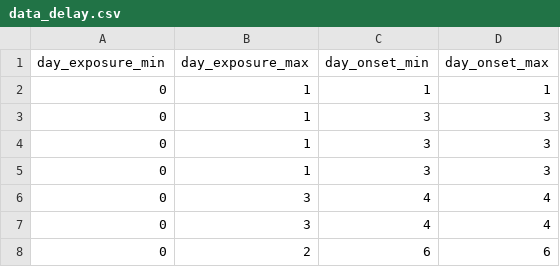
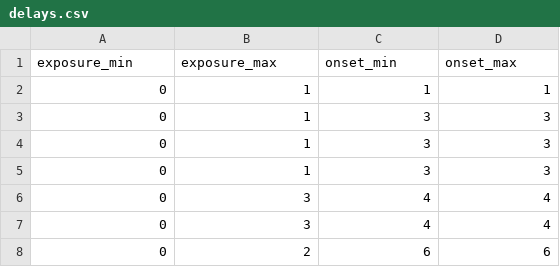
Before and after one commit to EvangelistaJulio/housepi, a CSV file: vignettes/data/delays.csv (was vignettes/data/data_delay.csv), drawn as a sheet; only a part is shown; removed rows and columns are numbered as before the commit, all else as after; the diff names each change by its address in the sheet, - before the commit and + after, or states it on an @@ line.

Commit message:
Improving data augmentation. Added delays on its respective vignette.

```diff
--- a/vignettes/data/data_delay.csv
+++ b/vignettes/data/delays.csv
-row 1: day_exposure_min | day_exposure_max | day_onset_min | day_onset_max
+row 1: exposure_min | exposure_max | onset_min | onset_max
```
Also changed, not shown: vignettes/data/augm.csv, 20 other files.
